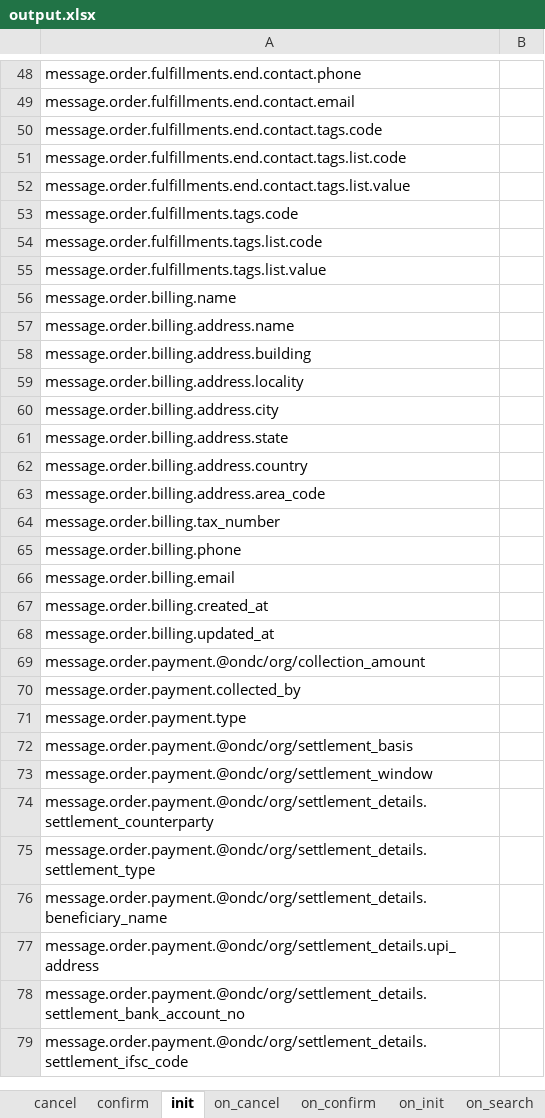
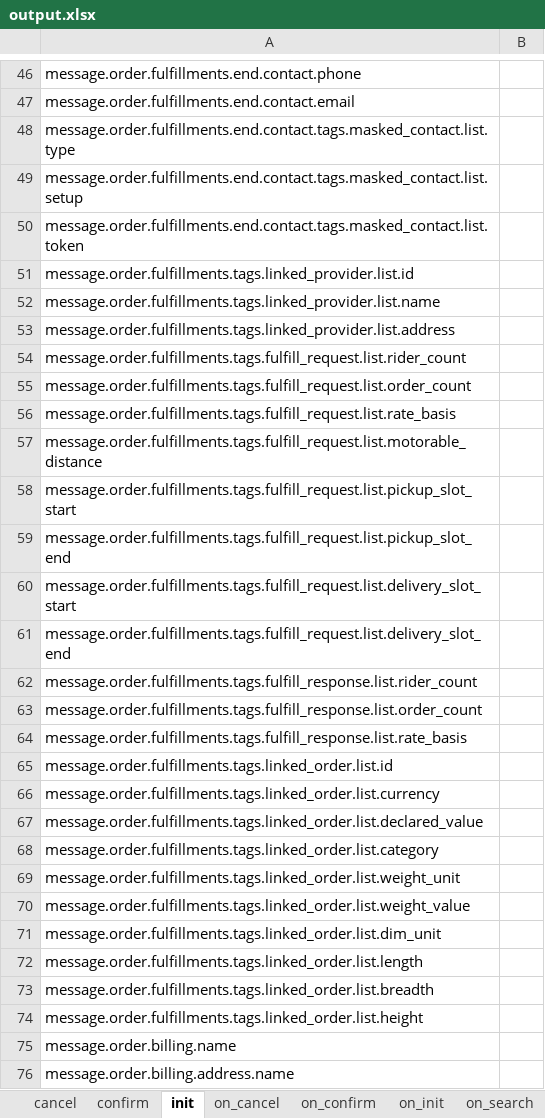
Before and after one commit to abhinavv245/logistics1.2.5, an Excel workbook: v1.2.5/Adaptor/output.xlsx, sheet init, drawn as a sheet; only a part is shown, gaps mark what is left out; the shorter side is filled out with more unchanged rows; values as stored, in another font and other column widths than the file's, no borders; addresses are those after the commit; the diff covers the shown part only; the diff names each change by its address in the sheet, - before the commit and + after, or states it on an @@ line.

```diff
--- a/v1.2.5/Adaptor/output.xlsx (sheet init)
+++ b/v1.2.5/Adaptor/output.xlsx (sheet init)
-A48: message.order.fulfillments.end.contact.tags.code
+A48: message.order.fulfillments.end.contact.tags.masked_contact.list.type
-A49: message.order.fulfillments.end.contact.tags.list.code
+A49: message.order.fulfillments.end.contact.tags.masked_contact.list.setup
-A50: message.order.fulfillments.end.contact.tags.list.value
+A50: message.order.fulfillments.end.contact.tags.masked_contact.list.token
-A51: message.order.fulfillments.tags.code
+A51: message.order.fulfillments.tags.linked_provider.list.id
-A52: message.order.fulfillments.tags.list.code
+A52: message.order.fulfillments.tags.linked_provider.list.name
-A53: message.order.fulfillments.tags.list.value
+A53: message.order.fulfillments.tags.linked_provider.list.address
+row 54: message.order.fulfillments.tags.fulfill_request.list.rider_count
+row 55: message.order.fulfillments.tags.fulfill_request.list.order_count
+row 56: message.order.fulfillments.tags.fulfill_request.list.rate_basis
+row 57: message.order.fulfillments.tags.fulfill_request.list.motorable_distance
+row 58: message.order.fulfillments.tags.fulfill_request.list.pickup_slot_start
+row 59: message.order.fulfillments.tags.fulfill_request.list.pickup_slot_end
+row 60: message.order.fulfillments.tags.fulfill_request.list.delivery_slot_start
+row 61: message.order.fulfillments.tags.fulfill_request.list.delivery_slot_end
+row 62: message.order.fulfillments.tags.fulfill_response.list.rider_count
+row 63: message.order.fulfillments.tags.fulfill_response.list.order_count
+row 64: message.order.fulfillments.tags.fulfill_response.list.rate_basis
+row 65: message.order.fulfillments.tags.linked_order.list.id
+row 66: message.order.fulfillments.tags.linked_order.list.currency
+row 67: message.order.fulfillments.tags.linked_order.list.declared_value
+row 68: message.order.fulfillments.tags.linked_order.list.category
+row 69: message.order.fulfillments.tags.linked_order.list.weight_unit
+row 70: message.order.fulfillments.tags.linked_order.list.weight_value
+row 71: message.order.fulfillments.tags.linked_order.list.dim_unit
+row 72: message.order.fulfillments.tags.linked_order.list.length
+row 73: message.order.fulfillments.tags.linked_order.list.breadth
+row 74: message.order.fulfillments.tags.linked_order.list.height
```
Also changed, not shown: 4 removed rows and 5 edited cells elsewhere in this sheet, sheet confirm, sheet on_update, sheet on_confirm, sheet on_init, sheet on_status, sheet on_cancel, 6 more sheets, 22 other files.
